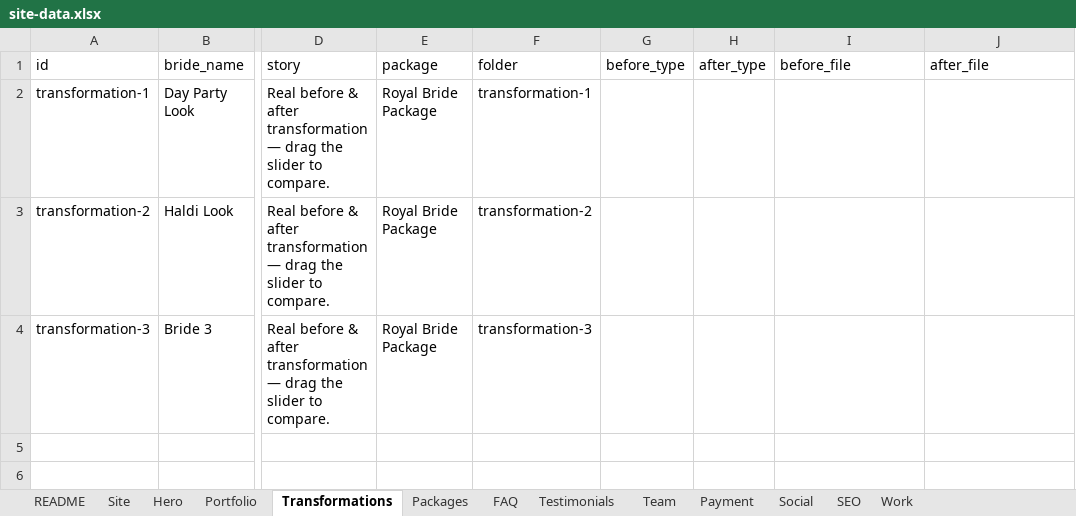
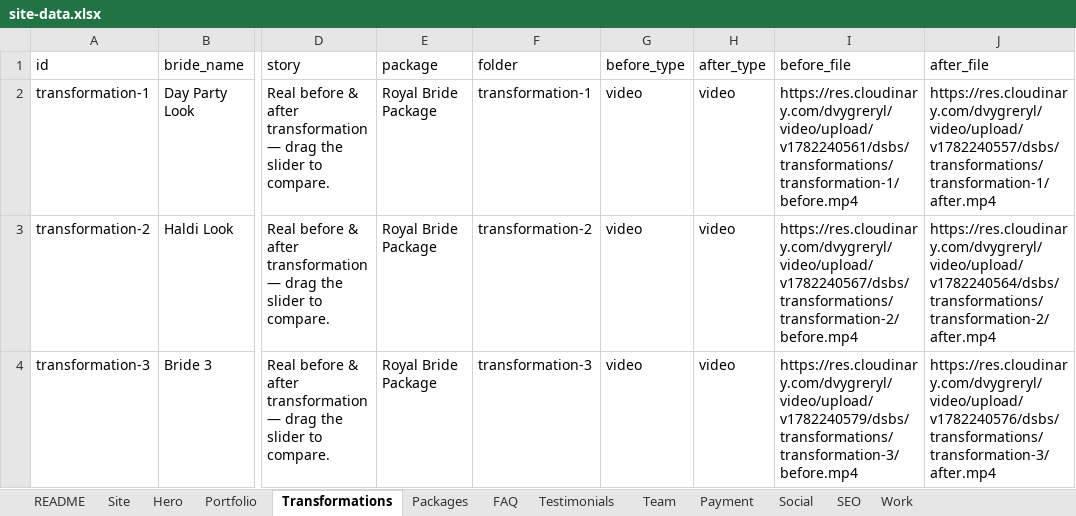
Before and after one commit to ShubhamSahaniNitkkr/dsbs, an Excel workbook: site-data.xlsx, sheet Transformations, drawn as a sheet; only a part is shown, gaps mark what is left out; values as stored, in another font and other column widths than the file's, no borders; the diff names each change by its address in the sheet, - before the commit and + after, or states it on an @@ line.

Commit message:
trasnfrom video fixed

```diff
--- a/site-data.xlsx (sheet Transformations)
+++ b/site-data.xlsx (sheet Transformations)
-G2:G4 (before_type): (empty)
+G2:G4 (before_type): video
-H2:H4 (after_type): (empty)
+H2:H4 (after_type): video
-I2 (before_file): (empty)
+I2 (before_file): https://res.cloudinary.com/dvygreryl/video/upload/v1782240561/dsbs/transformations/transformation-1/before.mp4
-J2 (after_file): (empty)
+J2 (after_file): https://res.cloudinary.com/dvygreryl/video/upload/v1782240557/dsbs/transformations/transformation-1/after.mp4
-I3 (before_file): (empty)
+I3 (before_file): https://res.cloudinary.com/dvygreryl/video/upload/v1782240567/dsbs/transformations/transformation-2/before.mp4
-J3 (after_file): (empty)
+J3 (after_file): https://res.cloudinary.com/dvygreryl/video/upload/v1782240564/dsbs/transformations/transformation-2/after.mp4
-I4 (before_file): (empty)
+I4 (before_file): https://res.cloudinary.com/dvygreryl/video/upload/v1782240579/dsbs/transformations/transformation-3/before.mp4
-J4 (after_file): (empty)
+J4 (after_file): https://res.cloudinary.com/dvygreryl/video/upload/v1782240576/dsbs/transformations/transformation-3/after.mp4
```
Also changed, not shown: 2 other files.
